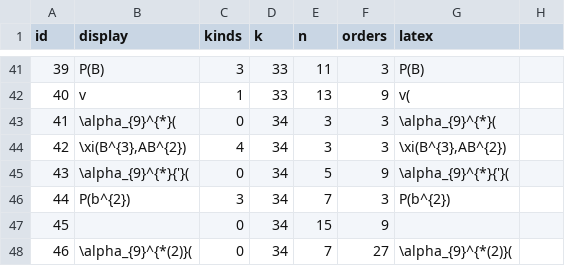
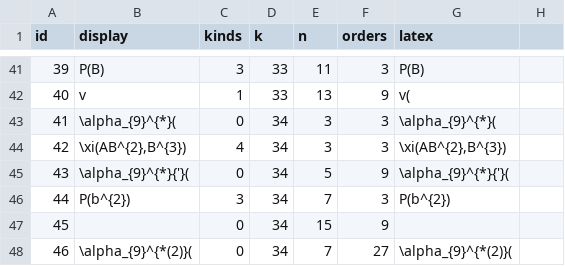
Before and after one commit to akebono03/Images-of-Generators-under-Homomorphisms-of-Double-EHP-Exact-Sequences, a CSV file: generator3.csv, drawn as a sheet; only a part is shown, gaps mark what is left out.

```diff
--- a/generator3.csv
+++ b/generator3.csv
@@ -43,3 +43,3 @@
 41,\alpha_{9}^{*}(,0,34,3,3,\alpha_{9}^{*}(,
-42,"\xi(B^{3},AB^{2})",4,34,3,3,"\xi(B^{3},AB^{2})",
+42,"\xi(AB^{2},B^{3})",4,34,3,3,"\xi(AB^{2},B^{3})",
 43,\alpha_{9}^{*}{'}(,0,34,5,9,\alpha_{9}^{*}{'}(,
```
Also changed, not shown: fiber3.csv, sphere3.csv, 1 other file.
